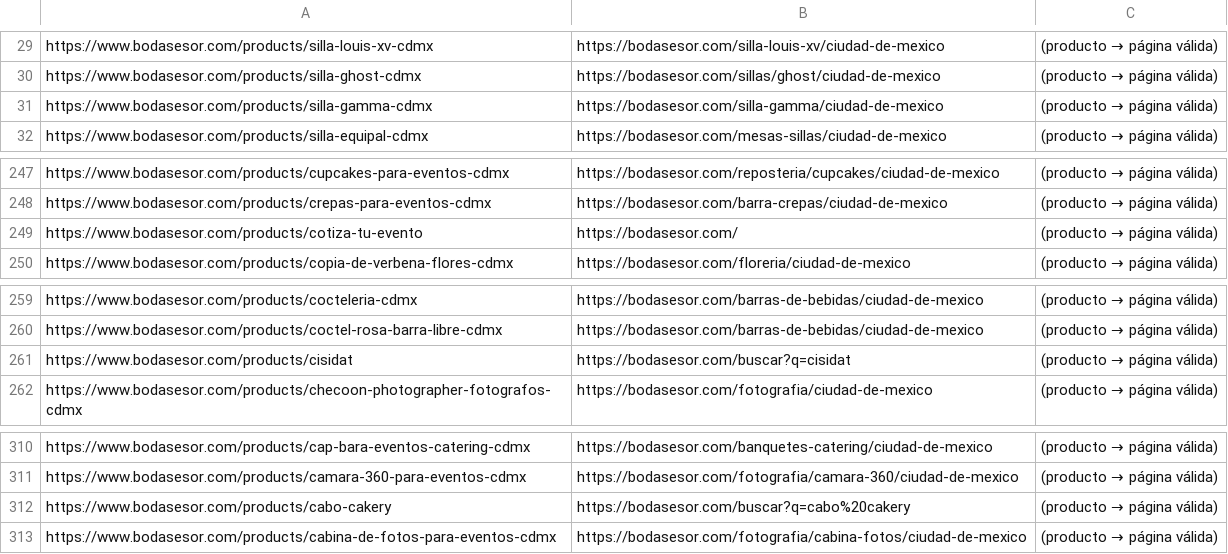
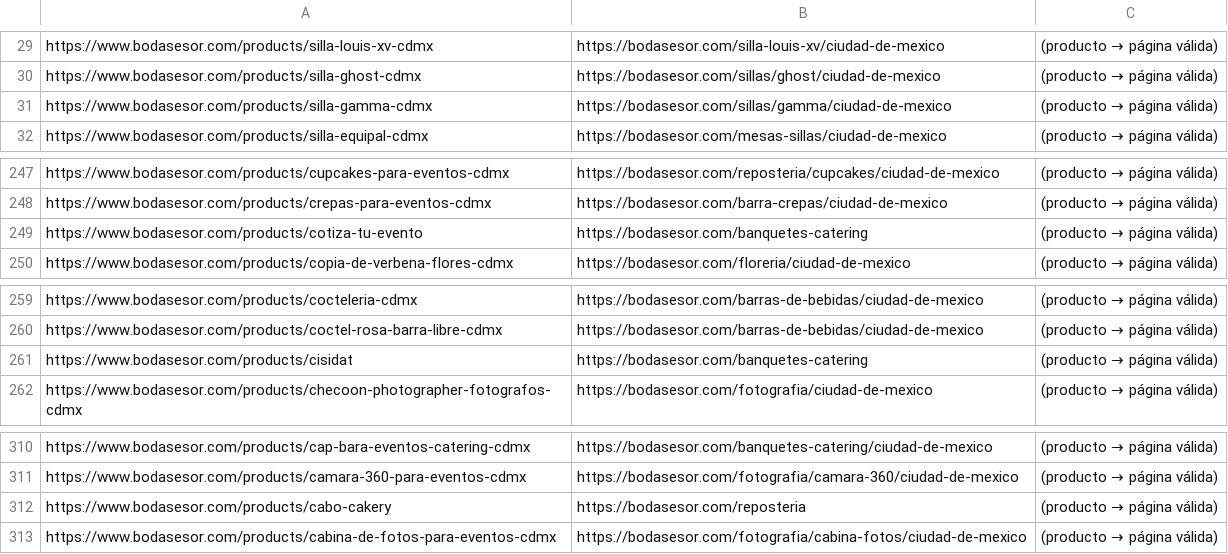
Before and after one commit to bodasesor-rgb/Pagina-Web-Bodasesor, a CSV file: scripts/paginas-bodasesor-actualizado.csv, drawn as a sheet; only a part is shown, gaps mark what is left out.

```diff
--- a/scripts/paginas-bodasesor-actualizado.csv
+++ b/scripts/paginas-bodasesor-actualizado.csv
@@ -30,3 +30,3 @@ https://www.bodasesor.com/products/silla-louis-xv-cdmx,https://bodasesor.com/sil
 https://www.bodasesor.com/products/silla-ghost-cdmx,https://bodasesor.com/sillas/ghost/ciudad-de-mexico,(producto → página válida)
-https://www.bodasesor.com/products/silla-gamma-cdmx,https://bodasesor.com/silla-gamma/ciudad-de-mexico,(producto → página válida)
+https://www.bodasesor.com/products/silla-gamma-cdmx,https://bodasesor.com/sillas/gamma/ciudad-de-mexico,(producto → página válida)
 https://www.bodasesor.com/products/silla-equipal-cdmx,https://bodasesor.com/mesas-sillas/ciudad-de-mexico,(producto → página válida)
@@ -248,3 +248,3 @@ https://www.bodasesor.com/products/cupcakes-para-eventos-cdmx,https://bodasesor.
 https://www.bodasesor.com/products/crepas-para-eventos-cdmx,https://bodasesor.com/barra-crepas/ciudad-de-mexico,(producto → página válida)
-https://www.bodasesor.com/products/cotiza-tu-evento,https://bodasesor.com/,(producto → página válida)
+https://www.bodasesor.com/products/cotiza-tu-evento,https://bodasesor.com/banquetes-catering,(producto → página válida)
 https://www.bodasesor.com/products/copia-de-verbena-flores-cdmx,https://bodasesor.com/floreria/ciudad-de-mexico,(producto → página válida)
@@ -260,3 +260,3 @@ https://www.bodasesor.com/products/cocteleria-cdmx,https://bodasesor.com/barras-
 https://www.bodasesor.com/products/coctel-rosa-barra-libre-cdmx,https://bodasesor.com/barras-de-bebidas/ciudad-de-mexico,(producto → página válida)
-https://www.bodasesor.com/products/cisidat,https://bodasesor.com/buscar?q=cisidat,(producto → página válida)
+https://www.bodasesor.com/products/cisidat,https://bodasesor.com/banquetes-catering,(producto → página válida)
 https://www.bodasesor.com/products/checoon-photographer-fotografos-cdmx,https://bodasesor.com/fotografia/ciudad-de-mexico,(producto → página válida)
@@ -311,3 +311,3 @@ https://www.bodasesor.com/products/cap-bara-eventos-catering-cdmx,https://bodase
 https://www.bodasesor.com/products/camara-360-para-eventos-cdmx,https://bodasesor.com/fotografia/camara-360/ciudad-de-mexico,(producto → página válida)
-https://www.bodasesor.com/products/cabo-cakery,https://bodasesor.com/buscar?q=cabo%20cakery,(producto → página válida)
+https://www.bodasesor.com/products/cabo-cakery,https://bodasesor.com/reposteria,(producto → página válida)
 https://www.bodasesor.com/products/cabina-de-fotos-para-eventos-cdmx,https://bodasesor.com/fotografia/cabina-fotos/ciudad-de-mexico,(producto → página válida)
```
Also changed, not shown: 4 other files.
